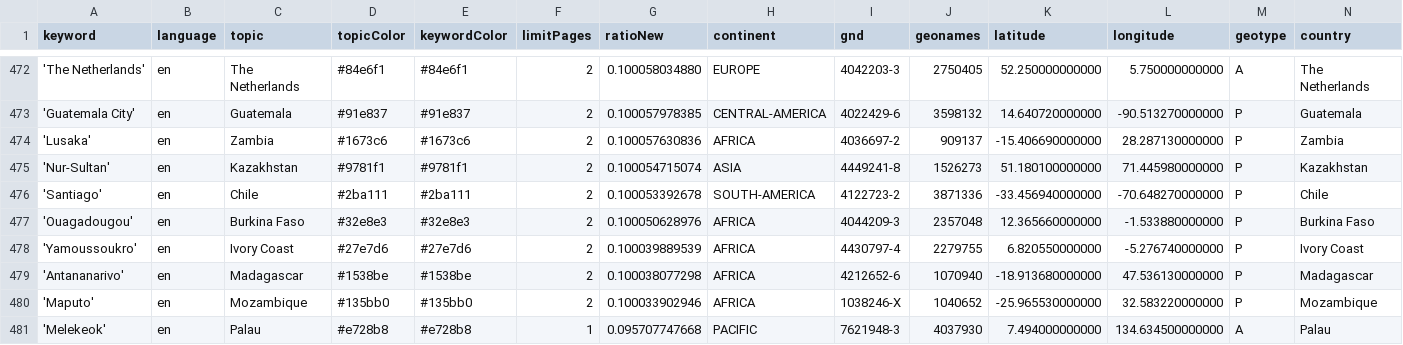
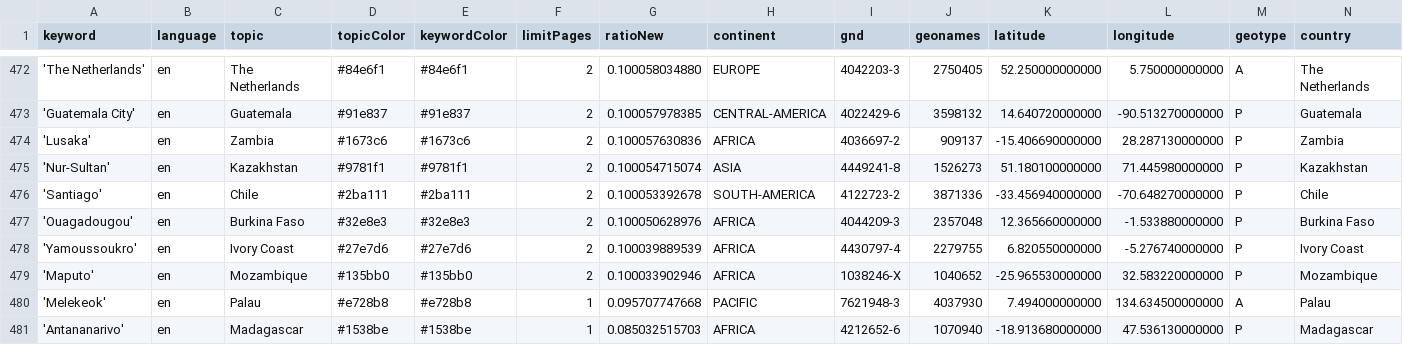
Before and after one commit to mizilett-news/locationWhisperer, a CSV file: keywords.csv, drawn as a sheet; only a part is shown, gaps mark what is left out; removed rows and columns are numbered as before the commit, all else as after; rows hold the shown columns only; the diff names each change by its address in the sheet, - before the commit and + after, or states it on an @@ line.

Commit message:
Commit from GitHub Actions (harvest:0.0)

```diff
--- a/keywords.csv
+++ b/keywords.csv
-row 479: 'Antananarivo' | en | Madagascar | #1538be | #1538be | 2 | 0.100038077298 | AFRICA | 4212652-6 | 1070940 | -18.913680000000 | 47.536130000000 | P | Madagascar
+row 481: 'Antananarivo' | en | Madagascar | #1538be | #1538be | 1 | 0.085032515703 | AFRICA | 4212652-6 | 1070940 | -18.913680000000 | 47.536130000000 | P | Madagascar
```
